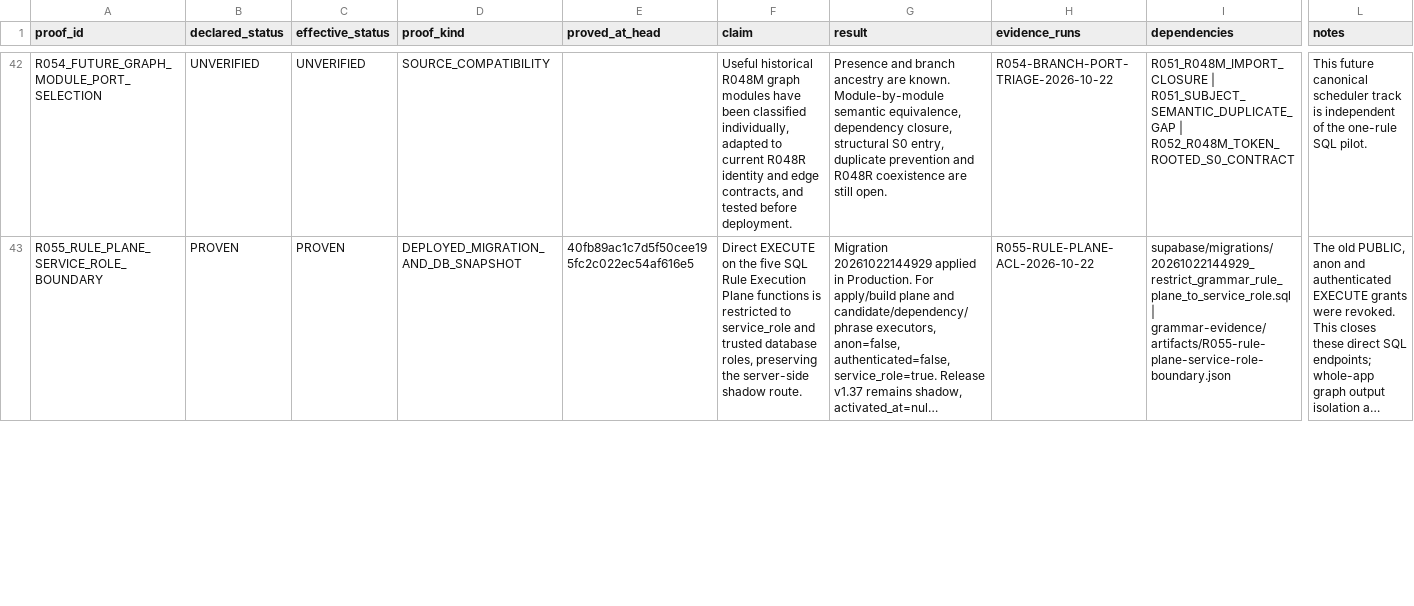
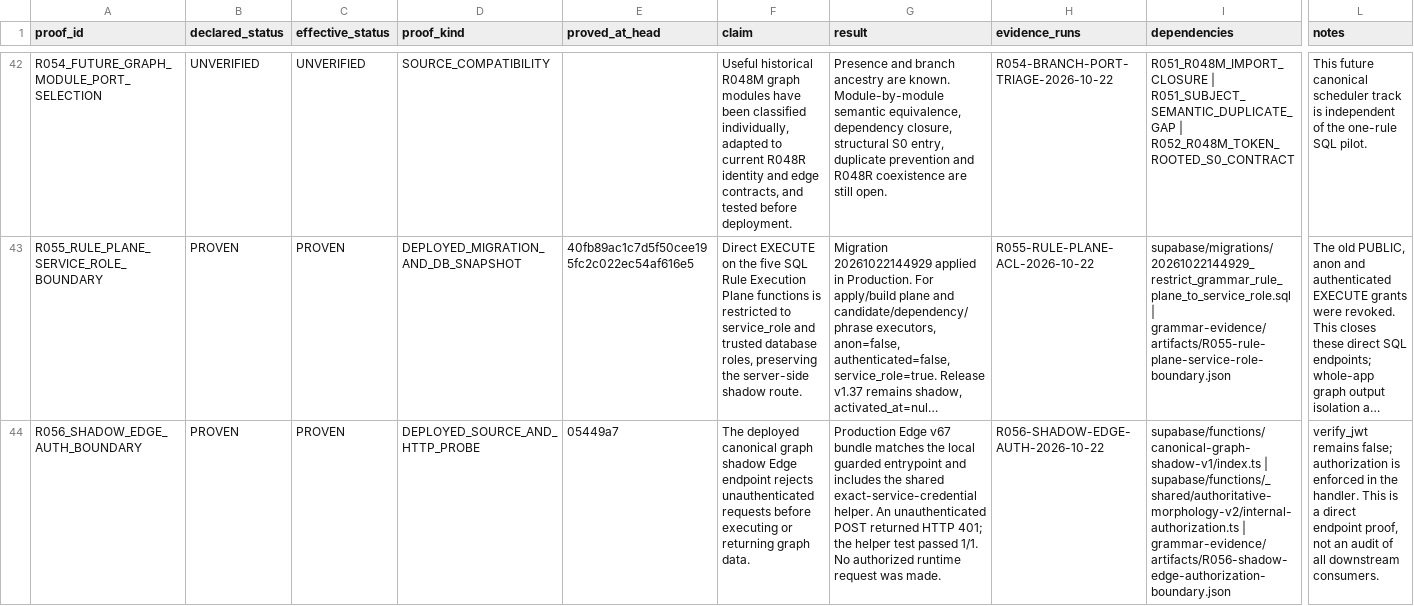
Before and after one commit to RuslanSRPro/NorskTrainerApp, a CSV file: grammar-evidence/matrix.csv, drawn as a sheet; only a part is shown, gaps mark what is left out; long unchanged cells end in …; rows hold the shown columns only; the diff covers the shown part only; the diff names each change by its address in the sheet, - before the commit and + after, or states it on an @@ line.

Commit message:
Index deployed shadow authorization proof

```diff
--- a/grammar-evidence/matrix.csv
+++ b/grammar-evidence/matrix.csv
+row 44: R056_SHADOW_EDGE_AUTH_BOUNDARY | PROVEN | PROVEN | DEPLOYED_SOURCE_AND_HTTP_PROBE | 05449a7 | The deployed canonical graph shadow Edge endpoint rejects unauthenticated requests before executing or returning graph data. | Production Edge v67 bundle matches the local guarded entrypoint and includes the shared exact-service-credential helper. An unauthenticated POST returned HTTP 401; the helper test passed 1/1. No authorized runtime request was made. | R056-SHADOW-EDGE-AUTH-2026-10-22 | supabase/functions/canonical-graph-shadow-v1/index.ts | supabase/functions/_shared/authoritative-morphology-v2/internal-authorization.ts | grammar-evidence/artifacts/R056-shadow-edge-authorization-boundary.json | verify_jwt remains false; authorization is enforced in the handler. This is a direct endpoint proof, not an audit of all downstream consumers.
```
Also changed, not shown: 4 edited cells elsewhere in this file, 3 other files.
